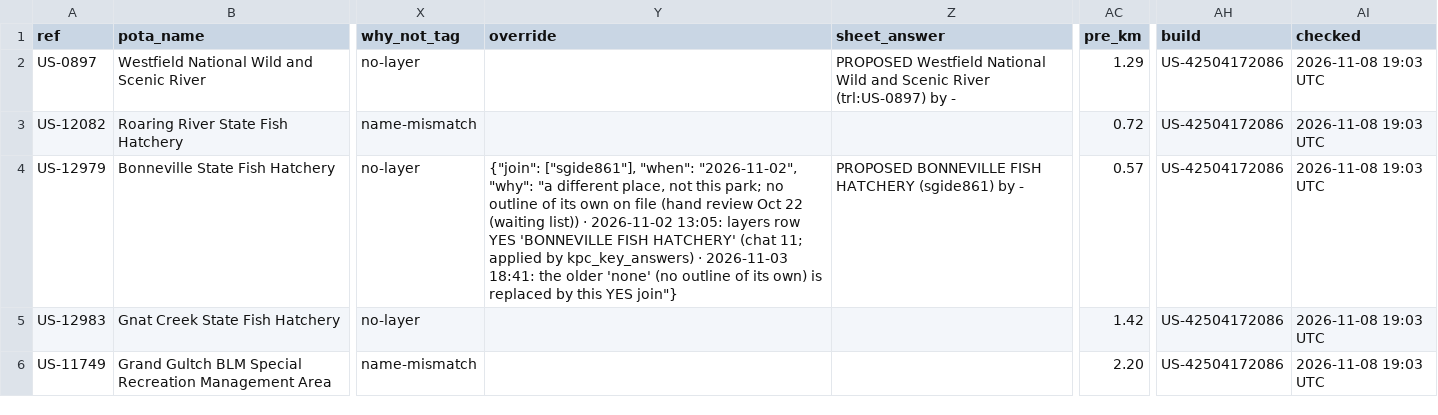
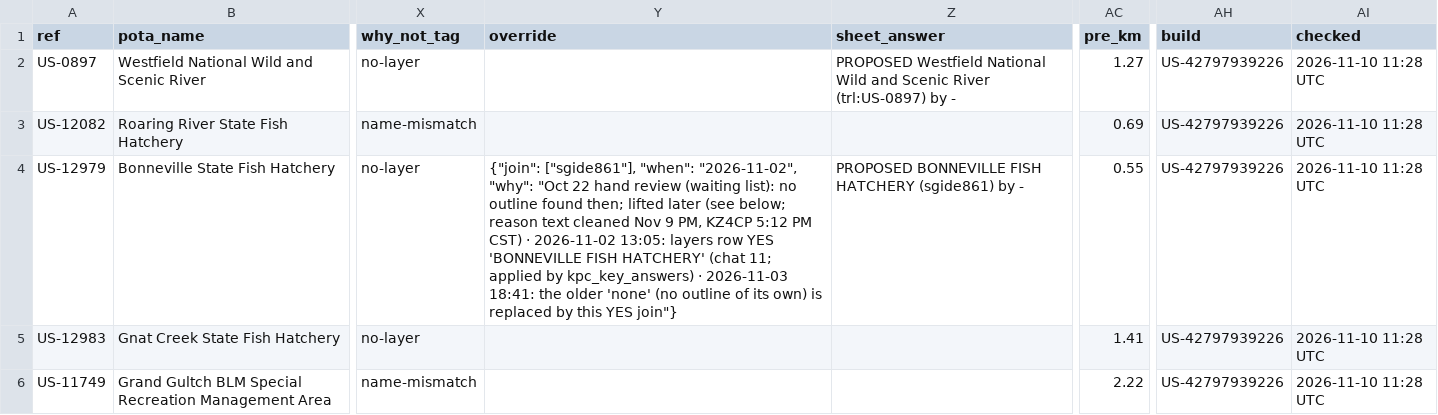
Before and after one commit to KentuckyPortableClub/KPC-Links, a CSV file: data/status/key-check/dropped-us/latest/wrong-kind.csv, drawn as a sheet; only a part is shown, gaps mark what is left out; the diff names each change by its address in the sheet, - before the commit and + after, or states it on an @@ line.

```diff
--- a/data/status/key-check/dropped-us/latest/wrong-kind.csv
+++ b/data/status/key-check/dropped-us/latest/wrong-kind.csv
-AC2 (pre_km): 1.29
+AC2 (pre_km): 1.27
-AH2:AH6 (build): US-42504172086
+AH2:AH6 (build): US-42797939226
-AI2:AI6 (checked): 2026-11-08 19:03 UTC
+AI2:AI6 (checked): 2026-11-10 11:28 UTC
-AC3 (pre_km): 0.72
+AC3 (pre_km): 0.69
-Y4 (override): …"2026-11-02", "why": "a different place, not this park; no outline of its own on file (hand review Oct 22 (waiting list)) · 2026-11-02…
+Y4 (override): …"2026-11-02", "why": "Oct 22 hand review (waiting list): no outline found then; lifted later (see below; reason text cleaned Nov 9 PM, KZ4CP 5:12 PM CST) · 2026-11-02…
-AC4 (pre_km): 0.57
+AC4 (pre_km): 0.55
-AC5 (pre_km): 1.42
+AC5 (pre_km): 1.41
-AC6 (pre_km): 2.20
+AC6 (pre_km): 2.22
```
Also changed, not shown: data/status/key-check/dropped-us/latest/pin-too-far.csv, data/status/key-check/dropped-us/latest/private-or-picture-map.csv, 24 other files.
